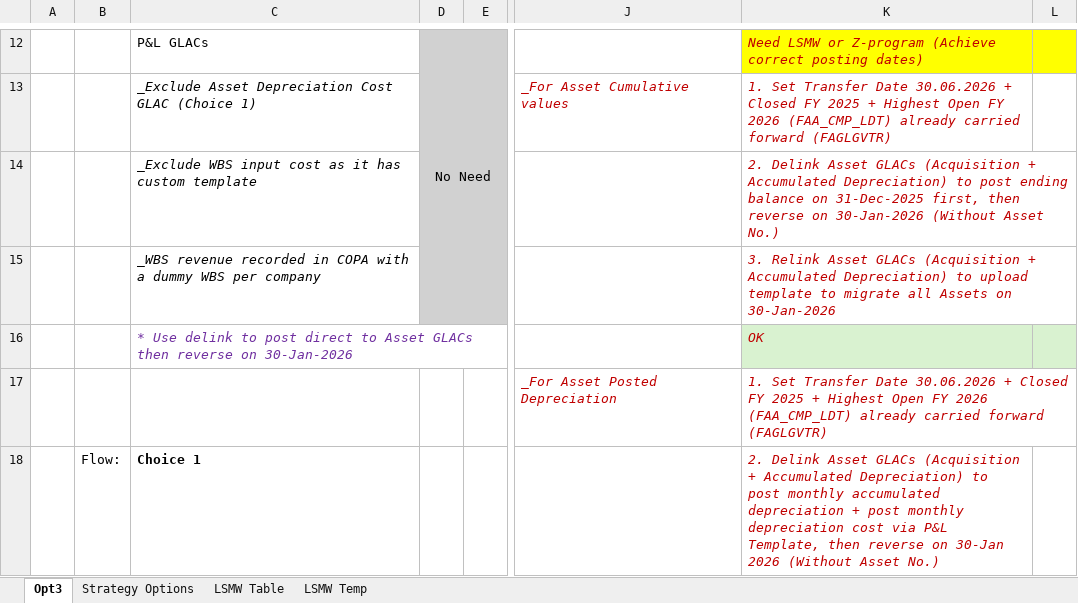
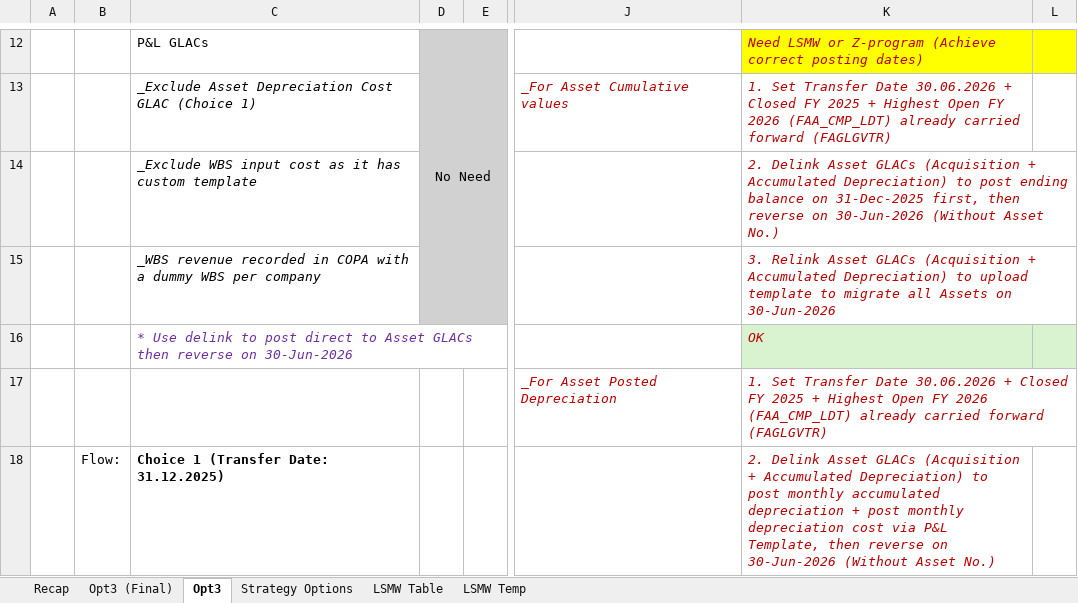
Before and after one commit to quocdathoang1205/Additional, an Excel workbook: DCT - Guide/Migration Approach.xlsx, sheet Opt3, drawn as a sheet; only a part is shown, gaps mark what is left out; values as stored, in another font and other column widths than the file's, no borders; the diff covers the shown part only; the diff names each change by its address in the sheet, - before the commit and + after, or states it on an @@ line.

```diff
--- a/DCT - Guide/Migration Approach.xlsx (sheet Opt3)
+++ b/DCT - Guide/Migration Approach.xlsx (sheet Opt3)
+sheet tab: Recap
+sheet tab: Opt3 (Final)
-K14: …reverse on 30-Jan-2026 (Without Asset…
+K14: …reverse on 30-Jun-2026 (Without Asset…
-K15: …Assets on 30-Jan-2026
+K15: …Assets on 30-Jun-2026
-C16: …reverse on 30-Jan-2026
+C16: …reverse on 30-Jun-2026
-C18: Choice 1
+C18: Choice 1 (Transfer Date: 31.12.2025)
-K18: …reverse on 30-Jan 2026 (Without Asset…
+K18: …reverse on 30-Jun-2026 (Without Asset…
```
Also changed, not shown: 5 edited cells, cell formats and merged cells elsewhere in this sheet, sheet Strategy Options, charts or pictures, 24 other files.
